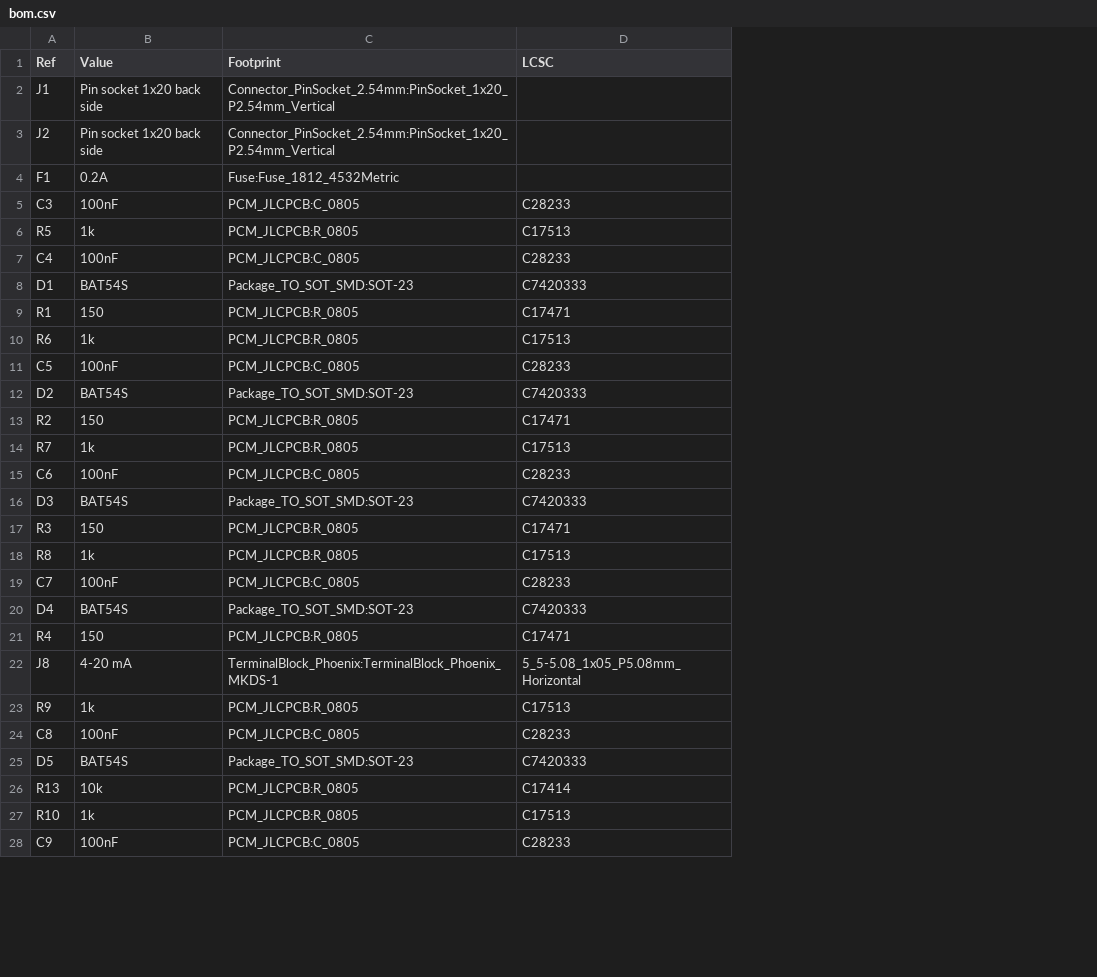
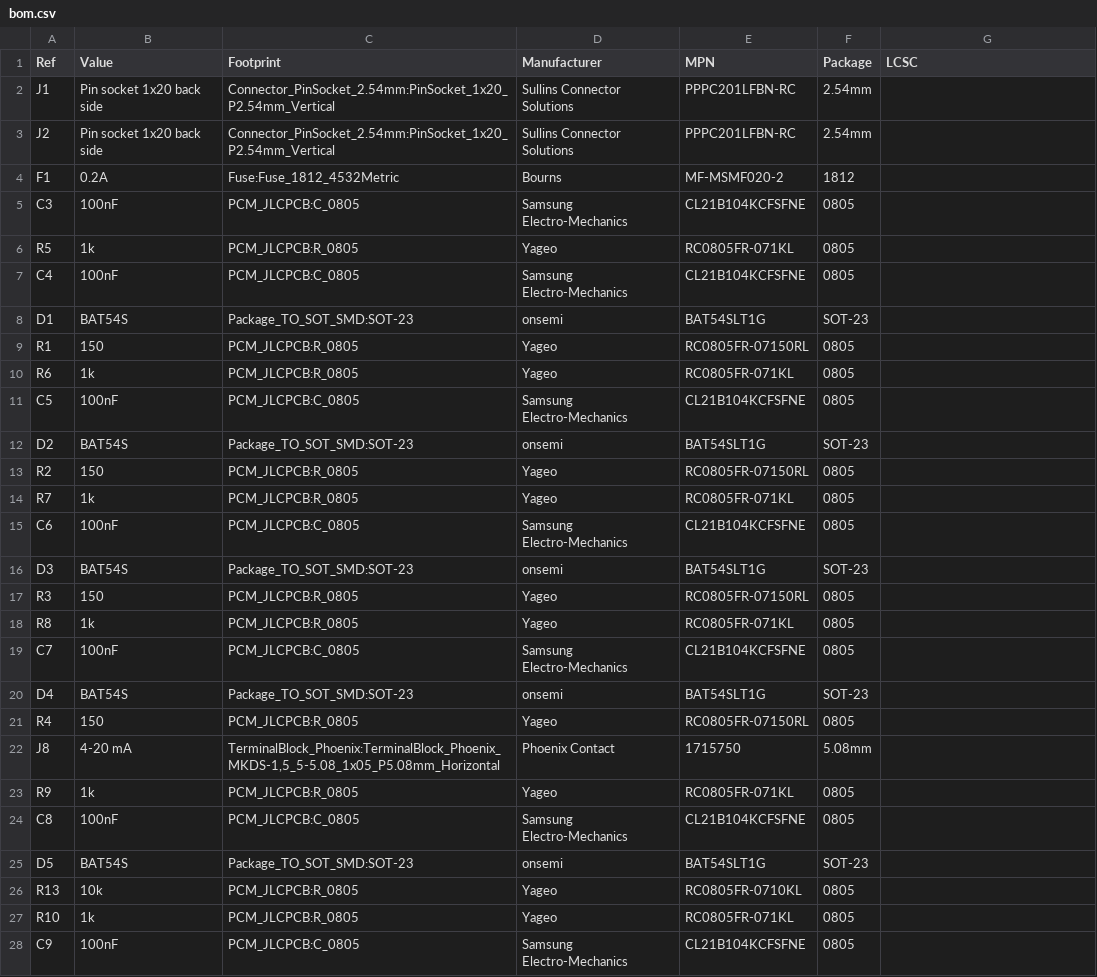
Before and after one commit to mikedahlgren/Pool-Controller, a CSV file: hardware/sensor-hat/bom.csv, drawn as a sheet; only a part is shown; addresses are those after the commit; the diff covers the shown part only; the diff names each change by its address in the sheet, - before the commit and + after, or states it on an @@ line.

```diff
--- a/hardware/sensor-hat/bom.csv
+++ b/hardware/sensor-hat/bom.csv
+column D (Manufacturer), rows 2-28: Sullins Connector Solutions | Sullins Connector Solutions | Bourns | Samsung Electro-Mechanics | Yageo | Samsung Electro-Mechanics | onsemi | Yageo | Yageo | Samsung Electro-Mechanics | onsemi | Yageo | Yageo | Samsung Electro-Mechanics | onsemi | Yageo | Yageo | Samsung Electro-Mechanics | onsemi | Yageo | Phoenix Contact | Yageo | Samsung Electro-Mechanics | onsemi | Yageo | Yageo | Samsung Electro-Mechanics
+column E (MPN), rows 2-28: PPPC201LFBN-RC | PPPC201LFBN-RC | MF-MSMF020-2 | CL21B104KCFSFNE | RC0805FR-071KL | CL21B104KCFSFNE | BAT54SLT1G | RC0805FR-07150RL | RC0805FR-071KL | CL21B104KCFSFNE | BAT54SLT1G | RC0805FR-07150RL | RC0805FR-071KL | CL21B104KCFSFNE | BAT54SLT1G | RC0805FR-07150RL | RC0805FR-071KL | CL21B104KCFSFNE | BAT54SLT1G | RC0805FR-07150RL | 1715750 | RC0805FR-071KL | CL21B104KCFSFNE | BAT54SLT1G | RC0805FR-0710KL | RC0805FR-071KL | CL21B104KCFSFNE
+column F (Package), rows 2-28: 2.54mm | 2.54mm | 1812 | 0805 | 0805 | 0805 | SOT-23 | 0805 | 0805 | 0805 | SOT-23 | 0805 | 0805 | 0805 | SOT-23 | 0805 | 0805 | 0805 | SOT-23 | 0805 | 5.08mm | 0805 | 0805 | SOT-23 | 0805 | 0805 | 0805
-G5 (LCSC): C28233
+G5 (LCSC): (empty)
-G6 (LCSC): C17513
+G6 (LCSC): (empty)
-G7 (LCSC): C28233
+G7 (LCSC): (empty)
-G8 (LCSC): C7420333
+G8 (LCSC): (empty)
-G9 (LCSC): C17471
+G9 (LCSC): (empty)
-G10 (LCSC): C17513
+G10 (LCSC): (empty)
-G11 (LCSC): C28233
+G11 (LCSC): (empty)
-G12 (LCSC): C7420333
+G12 (LCSC): (empty)
-G13 (LCSC): C17471
+G13 (LCSC): (empty)
-G14 (LCSC): C17513
+G14 (LCSC): (empty)
-G15 (LCSC): C28233
+G15 (LCSC): (empty)
-G16 (LCSC): C7420333
+G16 (LCSC): (empty)
-G17 (LCSC): C17471
+G17 (LCSC): (empty)
-G18 (LCSC): C17513
+G18 (LCSC): (empty)
-G19 (LCSC): C28233
+G19 (LCSC): (empty)
-G20 (LCSC): C7420333
+G20 (LCSC): (empty)
-G21 (LCSC): C17471
+G21 (LCSC): (empty)
-C22 (Footprint): TerminalBlock_Phoenix:TerminalBlock_Phoenix_MKDS-1
+C22 (Footprint): TerminalBlock_Phoenix:TerminalBlock_Phoenix_MKDS-1,5_5-5.08_1x05_P5.08mm_Horizontal
-G22 (LCSC): 5_5-5.08_1x05_P5.08mm_Horizontal
+G22 (LCSC): (empty)
-G23 (LCSC): C17513
+G23 (LCSC): (empty)
-G24 (LCSC): C28233
+G24 (LCSC): (empty)
-G25 (LCSC): C7420333
+G25 (LCSC): (empty)
-G26 (LCSC): C17414
+G26 (LCSC): (empty)
-G27 (LCSC): C17513
+G27 (LCSC): (empty)
-G28 (LCSC): C28233
+G28 (LCSC): (empty)
```
Also changed, not shown: 34 edited cells elsewhere in this file, 7 other files.
